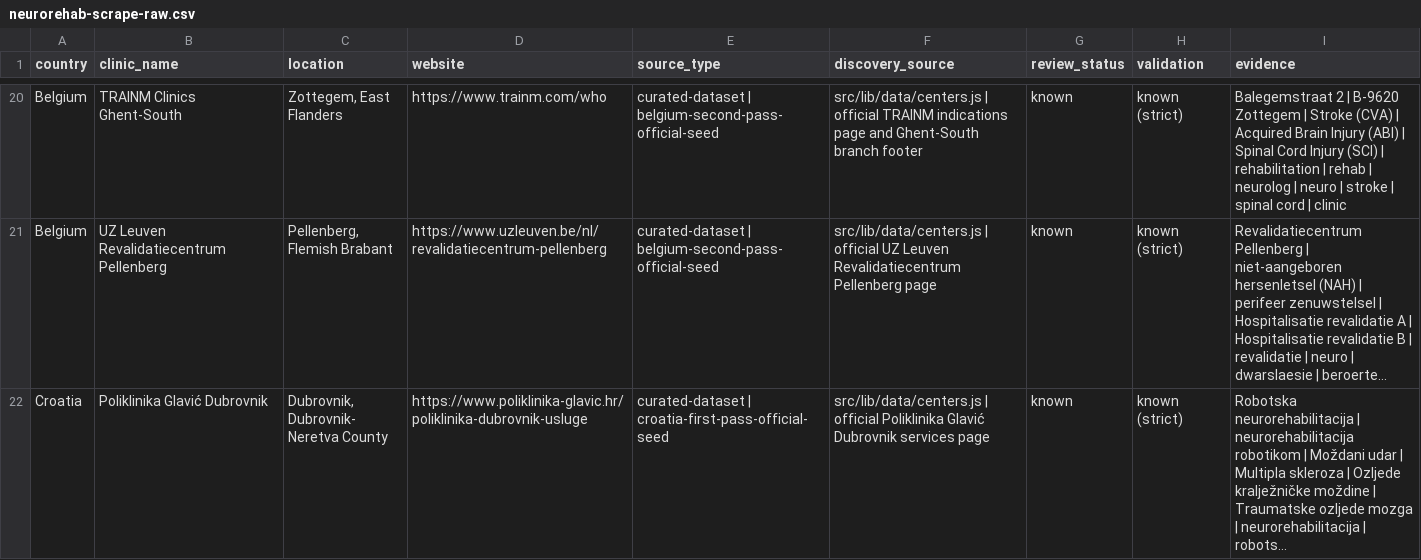
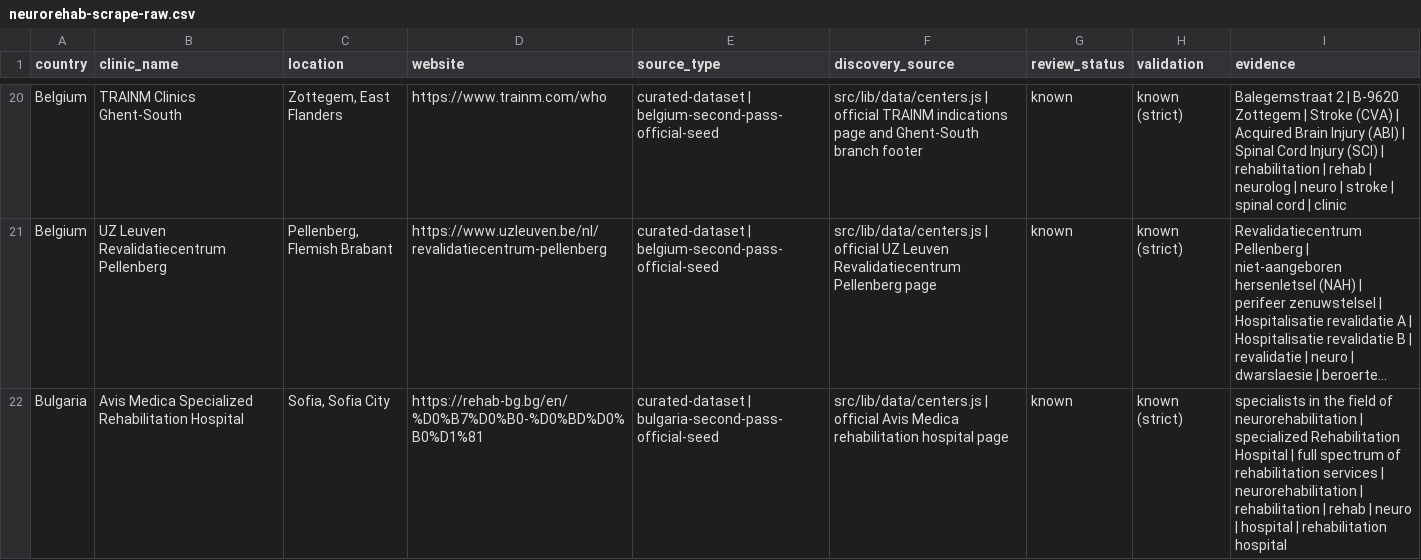
Before and after one commit to rickybob-dev/neurovia-clinics, a CSV file: neurorehab-scrape-raw.csv, drawn as a sheet; only a part is shown, gaps mark what is left out; the shorter side is filled out with more unchanged rows; long unchanged cells end in …; the diff covers the shown part only; the diff names each change by its address in the sheet, - before the commit and + after, or states it on an @@ line.

```diff
--- a/neurorehab-scrape-raw.csv
+++ b/neurorehab-scrape-raw.csv
+row 22: Bulgaria | Avis Medica Specialized Rehabilitation Hospital | Sofia, Sofia City | https://rehab-bg.bg/en/%D0%B7%D0%B0-%D0%BD%D0%B0%D1%81 | curated-dataset | bulgaria-second-pass-official-seed | src/lib/data/centers.js | official Avis Medica rehabilitation hospital page | known | known (strict) | specialists in the field of neurorehabilitation | specialized Rehabilitation Hospital | full spectrum of rehabilitation services | neurorehabilitation | rehabilitation | rehab | neuro | hospital | rehabilitation hospital
```
Also changed, not shown: 1 added row and 2 edited cells elsewhere in this file, neurorehab-review-candidates.csv, 5 other files.
